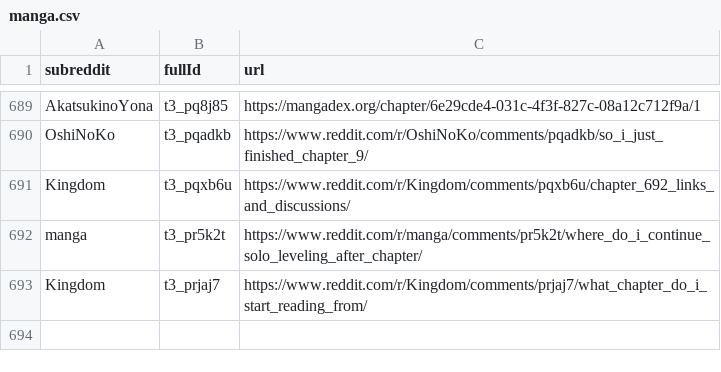
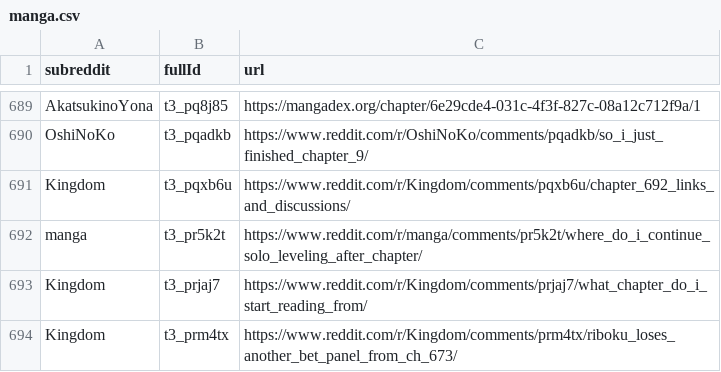
Before and after one commit to dli-invest/finreddit, a CSV file: internal/manga.csv, drawn as a sheet; only a part is shown, gaps mark what is left out.

```diff
--- a/internal/manga.csv
+++ b/internal/manga.csv
@@ -693 +693,2 @@ manga,t3_pr5k2t,https://www.reddit.com/r/manga/comments/pr5k2t/where_do_i_contin
 Kingdom,t3_prjaj7,https://www.reddit.com/r/Kingdom/comments/prjaj7/what_chapter_do_i_start_reading_from/
+Kingdom,t3_prm4tx,https://www.reddit.com/r/Kingdom/comments/prm4tx/riboku_loses_another_bet_panel_from_ch_673/
```
